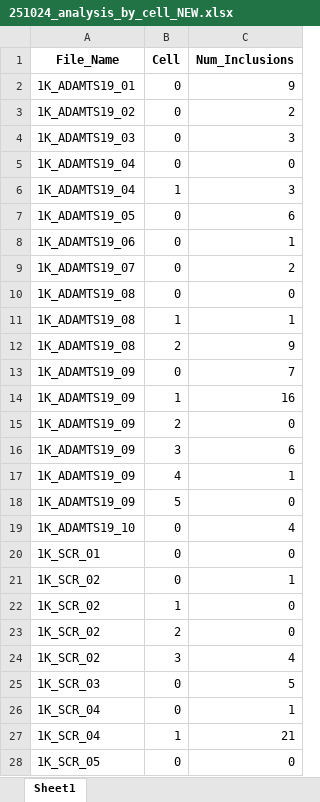
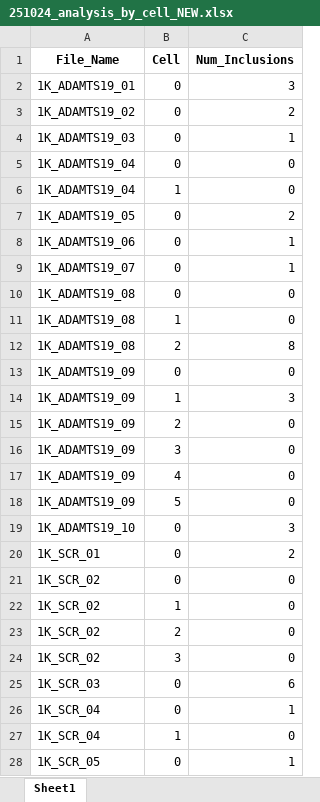
Before and after one commit to yiminghuang47/kara-lab, an Excel workbook: PFF_SCR_TAX_ADAM/251024_analysis_by_cell_NEW.xlsx, sheet Sheet1, drawn as a sheet; only a part is shown; values as stored, in another font and other column widths than the file's, no borders; the diff covers the shown part only; the diff names each change by its address in the sheet, - before the commit and + after, or states it on an @@ line.

```diff
--- a/PFF_SCR_TAX_ADAM/251024_analysis_by_cell_NEW.xlsx (sheet Sheet1)
+++ b/PFF_SCR_TAX_ADAM/251024_analysis_by_cell_NEW.xlsx (sheet Sheet1)
-C2 (Num_Inclusions): 9
+C2 (Num_Inclusions): 3
-C4 (Num_Inclusions): 3
+C4 (Num_Inclusions): 1
-C6 (Num_Inclusions): 3
+C6 (Num_Inclusions): 0
-C7 (Num_Inclusions): 6
+C7 (Num_Inclusions): 2
-C9 (Num_Inclusions): 2
+C9 (Num_Inclusions): 1
-C11 (Num_Inclusions): 1
+C11 (Num_Inclusions): 0
-C12 (Num_Inclusions): 9
+C12 (Num_Inclusions): 8
-C13 (Num_Inclusions): 7
+C13 (Num_Inclusions): 0
-C14 (Num_Inclusions): 16
+C14 (Num_Inclusions): 3
-C16 (Num_Inclusions): 6
+C16 (Num_Inclusions): 0
-C17 (Num_Inclusions): 1
+C17 (Num_Inclusions): 0
-C19 (Num_Inclusions): 4
+C19 (Num_Inclusions): 3
-C20 (Num_Inclusions): 0
+C20 (Num_Inclusions): 2
-C21 (Num_Inclusions): 1
+C21 (Num_Inclusions): 0
-C24 (Num_Inclusions): 4
+C24 (Num_Inclusions): 0
-C25 (Num_Inclusions): 5
+C25 (Num_Inclusions): 6
-C27 (Num_Inclusions): 21
+C27 (Num_Inclusions): 0
-C28 (Num_Inclusions): 0
+C28 (Num_Inclusions): 1
```
Also changed, not shown: 45 edited cells elsewhere in this sheet, PFF_SCR_TAX_ADAM/251024_analysis_by_image_NEW.xlsx, PFF_SCR_TAX_ADAM/251024_analysis_by_inclusion_NEW.xlsx, 4 other files.
